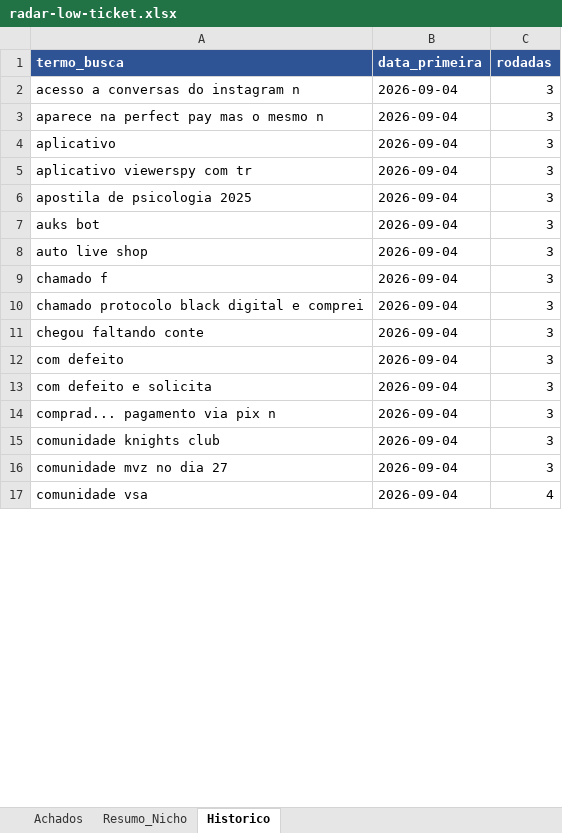
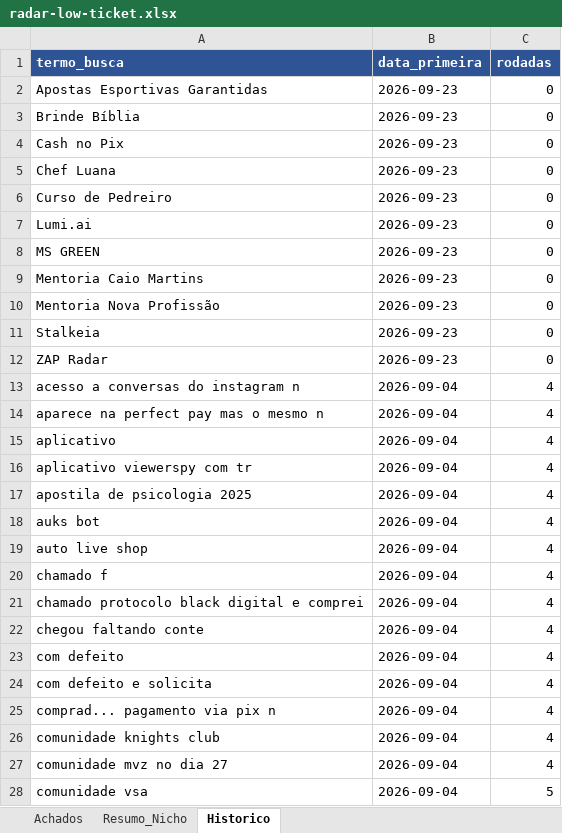
Before and after one commit to LucasRobs/lowticketswiki, an Excel workbook: Radar/radar-low-ticket.xlsx, sheet Historico, drawn as a sheet; only a part is shown; values as stored, in another font and other column widths than the file's, no borders; addresses are those after the commit; the diff covers the shown part only; the diff names each change by its address in the sheet, - before the commit and + after, or states it on an @@ line.

Commit message:
radar 2026-09-23: +2 novas, 9 atualizadas, 11 snapshots

```diff
--- a/Radar/radar-low-ticket.xlsx (sheet Historico)
+++ b/Radar/radar-low-ticket.xlsx (sheet Historico)
+row 2: Apostas Esportivas Garantidas | 2026-09-23 | 0
+row 3: Brinde Bíblia | 2026-09-23 | 0
+row 4: Cash no Pix | 2026-09-23 | 0
+row 5: Chef Luana | 2026-09-23 | 0
+row 6: Curso de Pedreiro | 2026-09-23 | 0
+row 7: Lumi.ai | 2026-09-23 | 0
+row 8: MS GREEN | 2026-09-23 | 0
+row 9: Mentoria Caio Martins | 2026-09-23 | 0
+row 10: Mentoria Nova Profissão | 2026-09-23 | 0
+row 11: Stalkeia | 2026-09-23 | 0
+row 12: ZAP Radar | 2026-09-23 | 0
-C13:C27 (rodadas): 3
+C13:C27 (rodadas): 4
-C28 (rodadas): 4
+C28 (rodadas): 5
```
Also changed, not shown: 96 edited cells elsewhere in this sheet, sheet Achados, sheet Resumo_Nicho, 26 other files.
